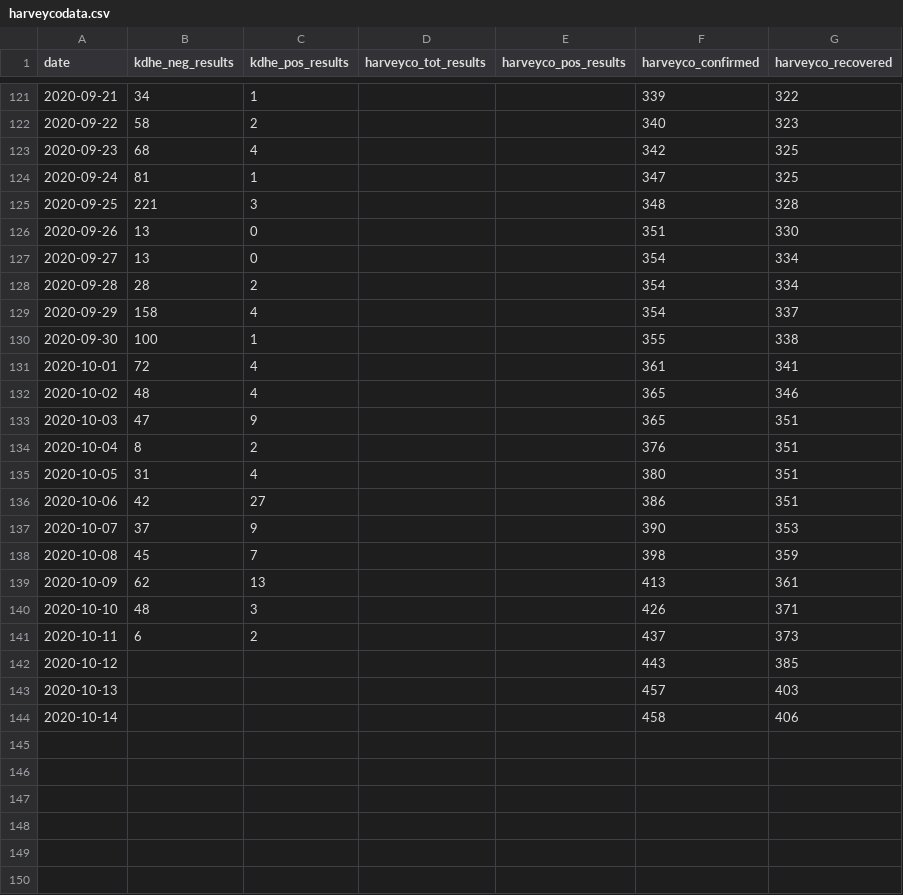
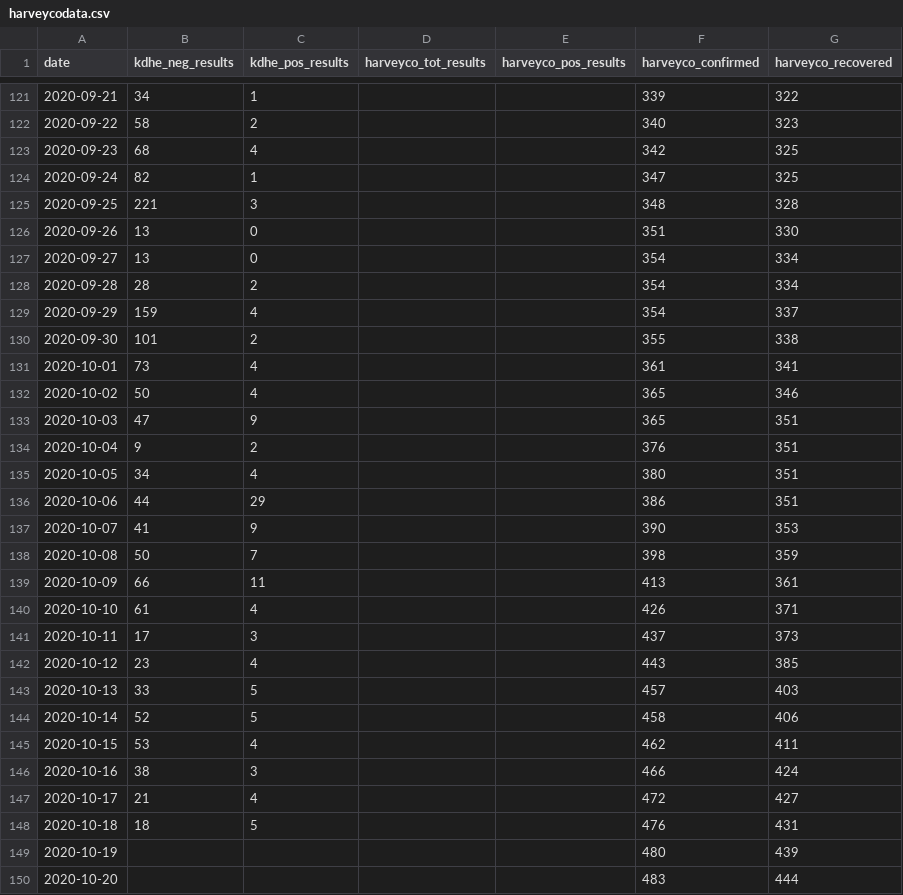
Before and after one commit to jgoerzen/covid19-data, a CSV file: harveycodata.csv, drawn as a sheet; only a part is shown, gaps mark what is left out; the diff covers the shown part only.

Commit message:
update

```diff
--- a/harveycodata.csv
+++ b/harveycodata.csv
@@ -123,3 +123,3 @@ date,kdhe_neg_results,kdhe_pos_results,harveyco_tot_results,harveyco_pos_results
 2020-09-23,68,4,,,342,325
-2020-09-24,81,1,,,347,325
+2020-09-24,82,1,,,347,325
 2020-09-25,221,3,,,348,328
@@ -128,17 +128,23 @@ date,kdhe_neg_results,kdhe_pos_results,harveyco_tot_results,harveyco_pos_results
 2020-09-28,28,2,,,354,334
-2020-09-29,158,4,,,354,337
-2020-09-30,100,1,,,355,338
-2020-10-01,72,4,,,361,341
-2020-10-02,48,4,,,365,346
+2020-09-29,159,4,,,354,337
+2020-09-30,101,2,,,355,338
+2020-10-01,73,4,,,361,341
+2020-10-02,50,4,,,365,346
 2020-10-03,47,9,,,365,351
-2020-10-04,8,2,,,376,351
-2020-10-05,31,4,,,380,351
-2020-10-06,42,27,,,386,351
-2020-10-07,37,9,,,390,353
-2020-10-08,45,7,,,398,359
-2020-10-09,62,13,,,413,361
-2020-10-10,48,3,,,426,371
-2020-10-11,6,2,,,437,373
-2020-10-12,,,,,443,385
-2020-10-13,,,,,457,403
-2020-10-14,,,,,458,406
+2020-10-04,9,2,,,376,351
+2020-10-05,34,4,,,380,351
+2020-10-06,44,29,,,386,351
+2020-10-07,41,9,,,390,353
+2020-10-08,50,7,,,398,359
+2020-10-09,66,11,,,413,361
+2020-10-10,61,4,,,426,371
+2020-10-11,17,3,,,437,373
+2020-10-12,23,4,,,443,385
+2020-10-13,33,5,,,457,403
+2020-10-14,52,5,,,458,406
+2020-10-15,53,4,,,462,411
+2020-10-16,38,3,,,466,424
+2020-10-17,21,4,,,472,427
+2020-10-18,18,5,,,476,431
+2020-10-19,,,,,480,439
+2020-10-20,,,,,483,444
```
Also changed, not shown: 1 added row elsewhere in this file.
